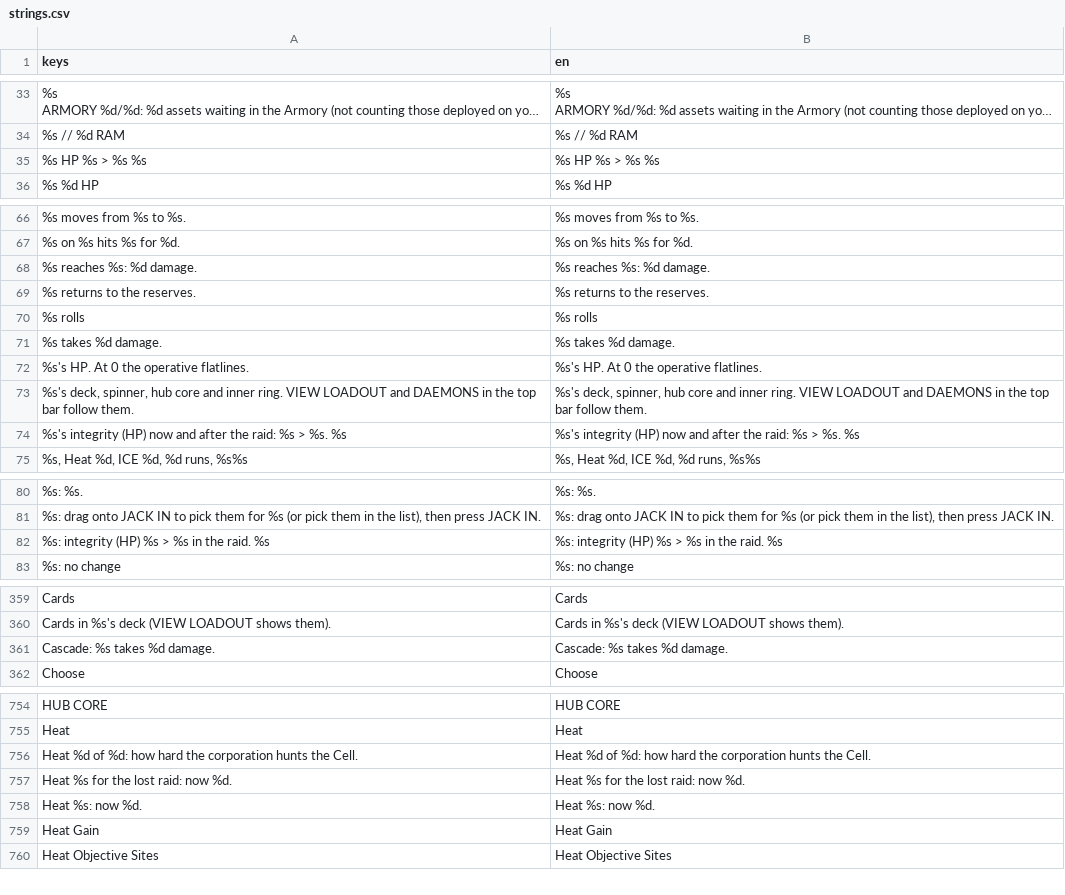
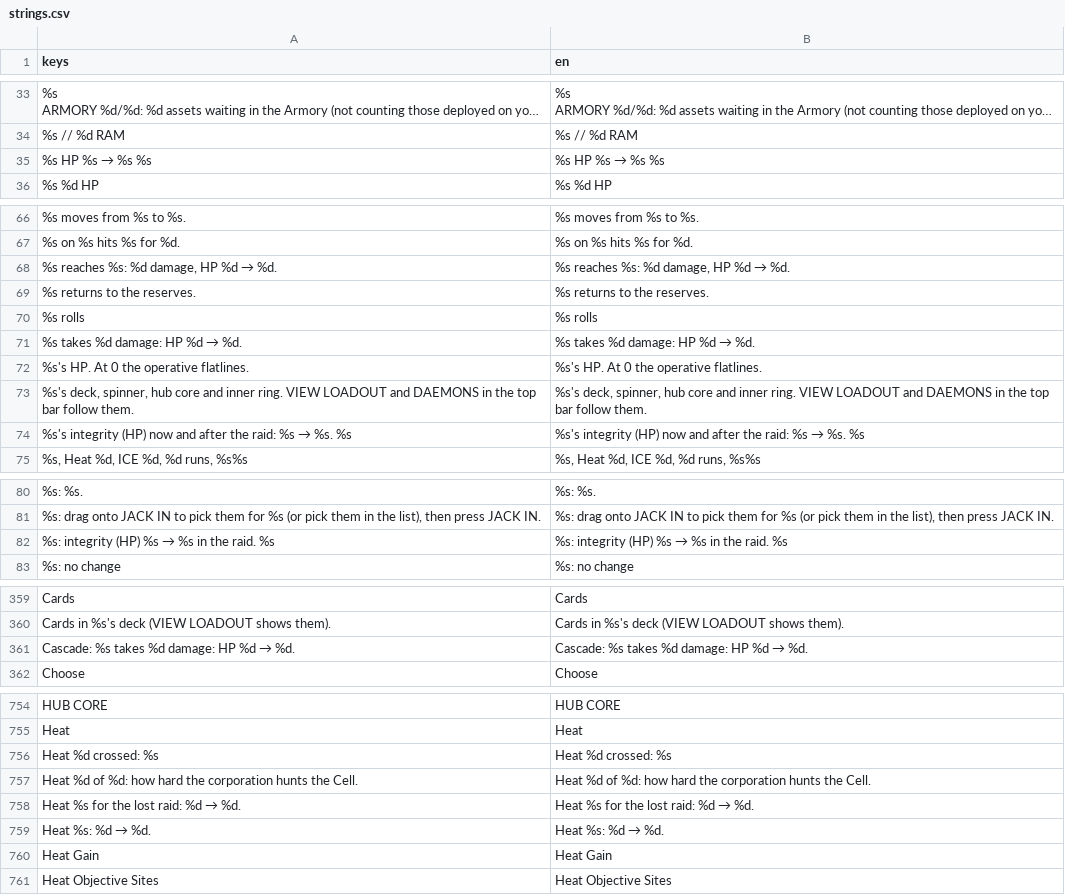
Before and after one commit to Noitues/REBEL_CELL, a CSV file: assets/text/strings.csv, drawn as a sheet; only a part is shown, gaps mark what is left out; long unchanged cells end in …; removed rows and columns are numbered as before the commit, all else as after; the diff covers the shown part only; the diff names each change by its address in the sheet, - before the commit and + after, or states it on an @@ line.

```diff
--- a/assets/text/strings.csv
+++ b/assets/text/strings.csv
@@ A35 (keys): %s HP %s > %s %s → %s HP %s → %s %s @@
@@ B35 (en): %s HP %s > %s %s → %s HP %s → %s %s @@
-row 68: %s reaches %s: %d damage. | %s reaches %s: %d damage.
+row 68: %s reaches %s: %d damage, HP %d → %d. | %s reaches %s: %d damage, HP %d → %d.
-row 71: %s takes %d damage. | %s takes %d damage.
+row 71: %s takes %d damage: HP %d → %d. | %s takes %d damage: HP %d → %d.
@@ A74 (keys): …raid: %s > %s. %s → …raid: %s → %s. %s @@
@@ B74 (en): …raid: %s > %s. %s → …raid: %s → %s. %s @@
@@ A82 (keys): %s: integrity (HP) %s > %s in the raid. %s → %s: integrity (HP) %s → %s in the raid. %s @@
@@ B82 (en): %s: integrity (HP) %s > %s in the raid. %s → %s: integrity (HP) %s → %s in the raid. %s @@
-row 361: Cascade: %s takes %d damage. | Cascade: %s takes %d damage.
+row 361: Cascade: %s takes %d damage: HP %d → %d. | Cascade: %s takes %d damage: HP %d → %d.
+row 756: Heat %d crossed: %s | Heat %d crossed: %s
@@ A758 (keys): Heat %s for the lost raid: now %d. → Heat %s for the lost raid: %d → %d. @@
@@ B758 (en): Heat %s for the lost raid: now %d. → Heat %s for the lost raid: %d → %d. @@
-row 758: Heat %s: now %d. | Heat %s: now %d.
+row 759: Heat %s: %d → %d. | Heat %s: %d → %d.
```
Also changed, not shown: 1 added row, 1 removed row and 6 edited cells elsewhere in this file, 7 other files.
